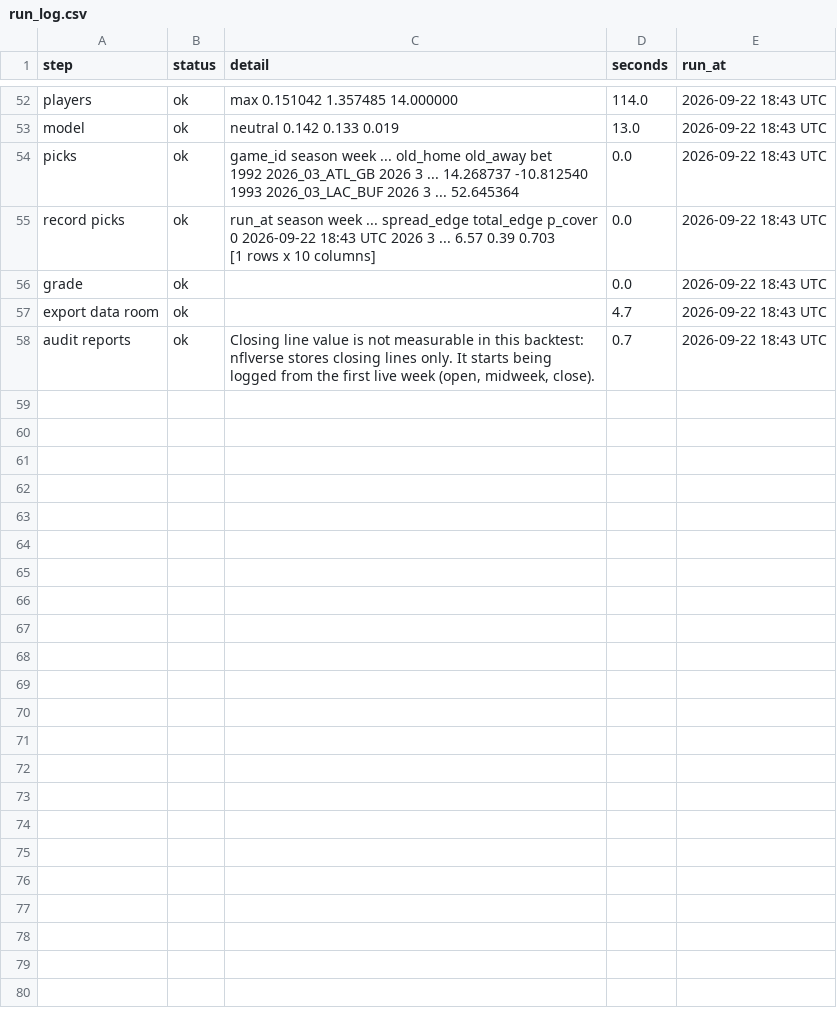
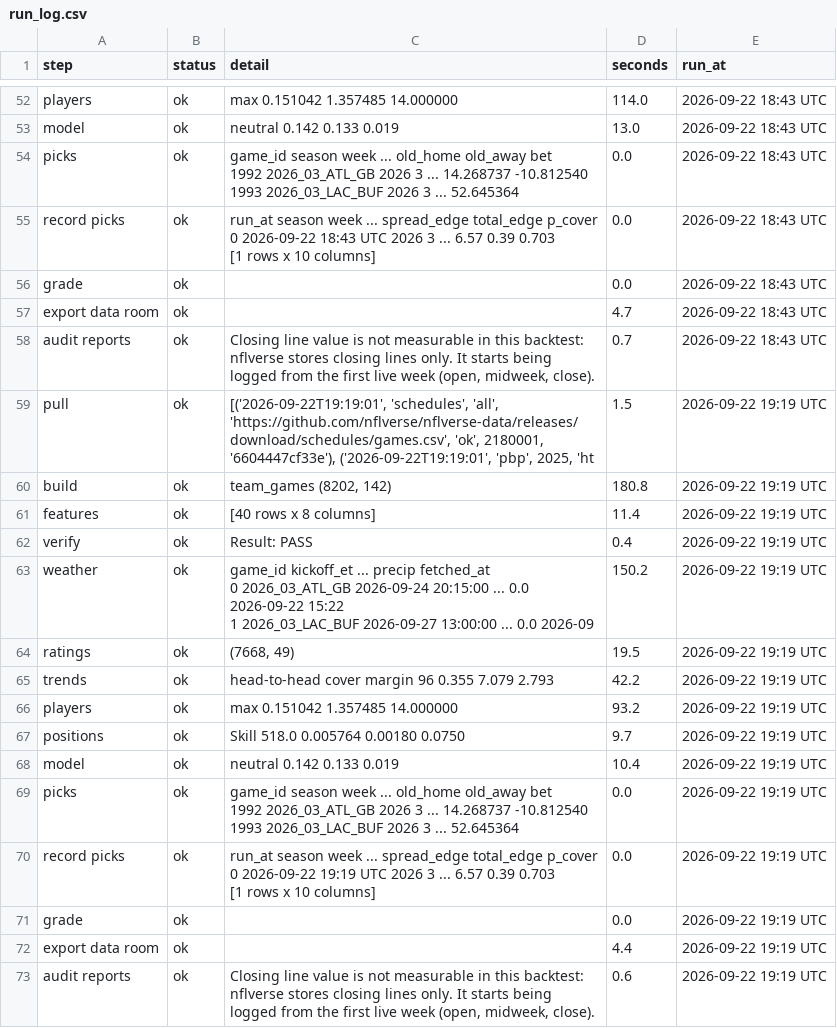
Before and after one commit to MattFos18/nfl-model, a CSV file: data/runs/run_log.csv, drawn as a sheet; only a part is shown, gaps mark what is left out; ↵ is a line break in a cell; the diff names each change by its address in the sheet, - before the commit and + after, or states it on an @@ line.

```diff
--- a/data/runs/run_log.csv
+++ b/data/runs/run_log.csv
+row 59: pull | ok | [('2026-09-22T19:19:01', 'schedules', 'all', 'https://github.com/nflverse/nflverse-data/releases/download/schedules/games.csv', 'ok', 2180001, '6604447cf33e'), ('2026-09-22T19:19:01', 'pbp', 2025, 'ht | 1.5 | 2026-09-22 19:19 UTC
+row 60: build | ok | team_games (8202, 142) | 180.8 | 2026-09-22 19:19 UTC
+row 61: features | ok | [40 rows x 8 columns] | 11.4 | 2026-09-22 19:19 UTC
+row 62: verify | ok | Result: PASS | 0.4 | 2026-09-22 19:19 UTC
+row 63: weather | ok | game_id kickoff_et ... precip fetched_at ↵ 0 2026_03_ATL_GB 2026-09-24 20:15:00 ... 0.0 2026-09-22 15:22 ↵ 1 2026_03_LAC_BUF 2026-09-27 13:00:00 ... 0.0 2026-09 | 150.2 | 2026-09-22 19:19 UTC
+row 64: ratings | ok | (7668, 49) | 19.5 | 2026-09-22 19:19 UTC
+row 65: trends | ok | head-to-head cover margin 96 0.355 7.079 2.793 | 42.2 | 2026-09-22 19:19 UTC
+row 66: players | ok | max 0.151042 1.357485 14.000000 | 93.2 | 2026-09-22 19:19 UTC
+row 67: positions | ok | Skill 518.0 0.005764 0.00180 0.0750 | 9.7 | 2026-09-22 19:19 UTC
+row 68: model | ok | neutral 0.142 0.133 0.019 | 10.4 | 2026-09-22 19:19 UTC
+row 69: picks | ok | game_id season week ... old_home old_away bet ↵ 1992 2026_03_ATL_GB 2026 3 ... 14.268737 -10.812540 ↵ 1993 2026_03_LAC_BUF 2026 3 ... 52.645364 | 0.0 | 2026-09-22 19:19 UTC
+row 70: record picks | ok | run_at season week ... spread_edge total_edge p_cover ↵ 0 2026-09-22 19:19 UTC 2026 3 ... 6.57 0.39 0.703 ↵ [1 rows x 10 columns] | 0.0 | 2026-09-22 19:19 UTC
+row 71: grade | ok |  | 0.0 | 2026-09-22 19:19 UTC
+row 72: export data room | ok |  | 4.4 | 2026-09-22 19:19 UTC
+row 73: audit reports | ok | Closing line value is not measurable in this backtest: nflverse stores closing lines only. It starts being logged from the first live week (open, midweek, close). | 0.6 | 2026-09-22 19:19 UTC
```
Also changed, not shown: data/raw/pull_log.csv, data/tracker/graded.csv, 52 other files.
